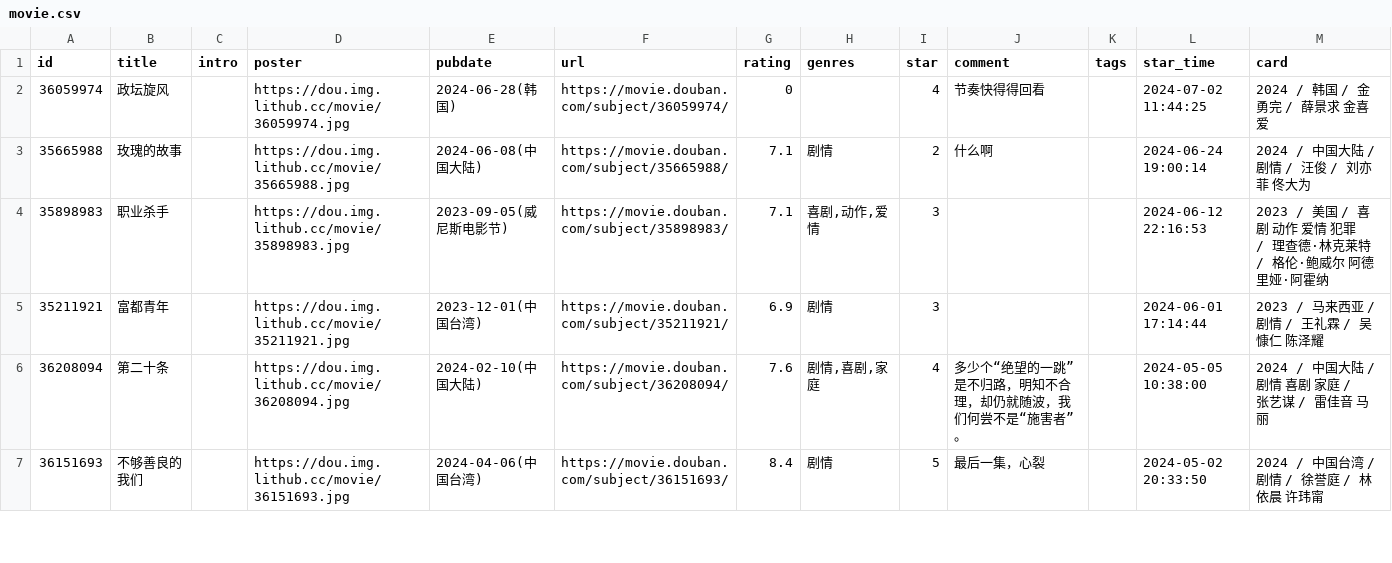
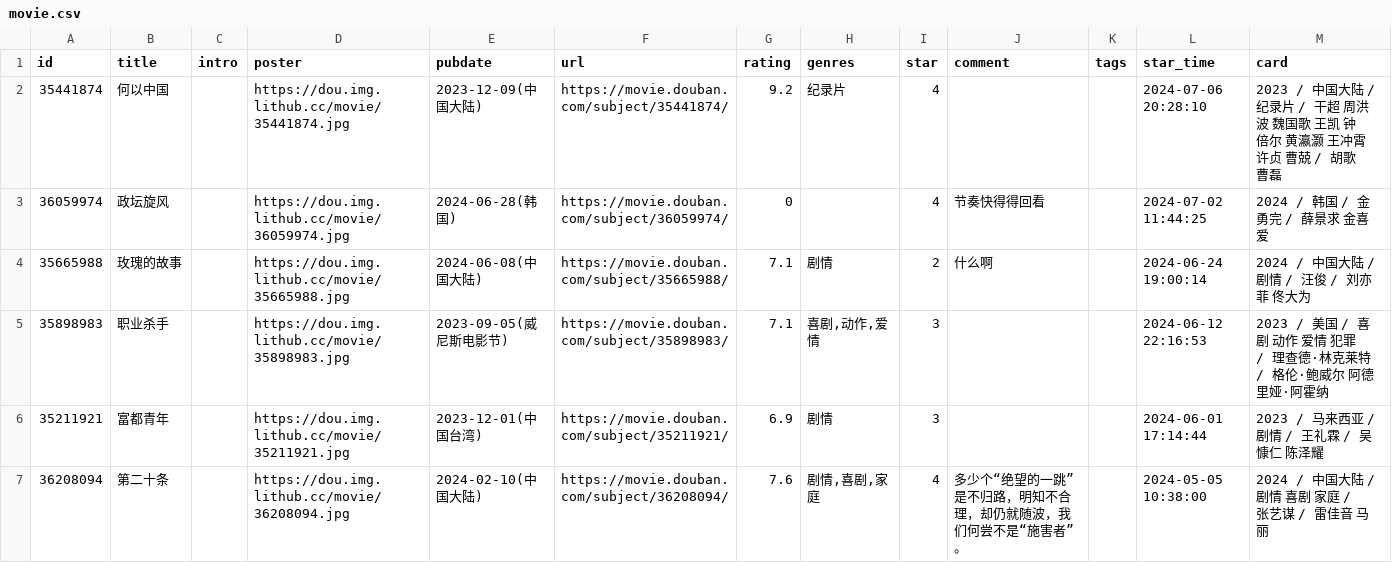
Before and after one commit to oldhand7/html-res-mm, a CSV file: data/douban/movie.csv, drawn as a sheet; only a part is shown; the shorter side is filled out with more unchanged rows; the diff names each change by its address in the sheet, - before the commit and + after, or states it on an @@ line.

Commit message:
chore: update douban data

```diff
--- a/data/douban/movie.csv
+++ b/data/douban/movie.csv
+row 2: 35441874 | 何以中国 |  | https://dou.img.lithub.cc/movie/35441874.jpg | 2023-12-09(中国大陆) | https://movie.douban.com/subject/35441874/ | 9.2 | 纪录片 | 4 |  |  | 2024-07-06 20:28:10 | 2023 / 中国大陆 / 纪录片 / 干超 周洪波 魏国歌 王凯 钟倍尔 黄瀛灏 王冲霄 许贞 曹兢 / 胡歌 曹磊
```
